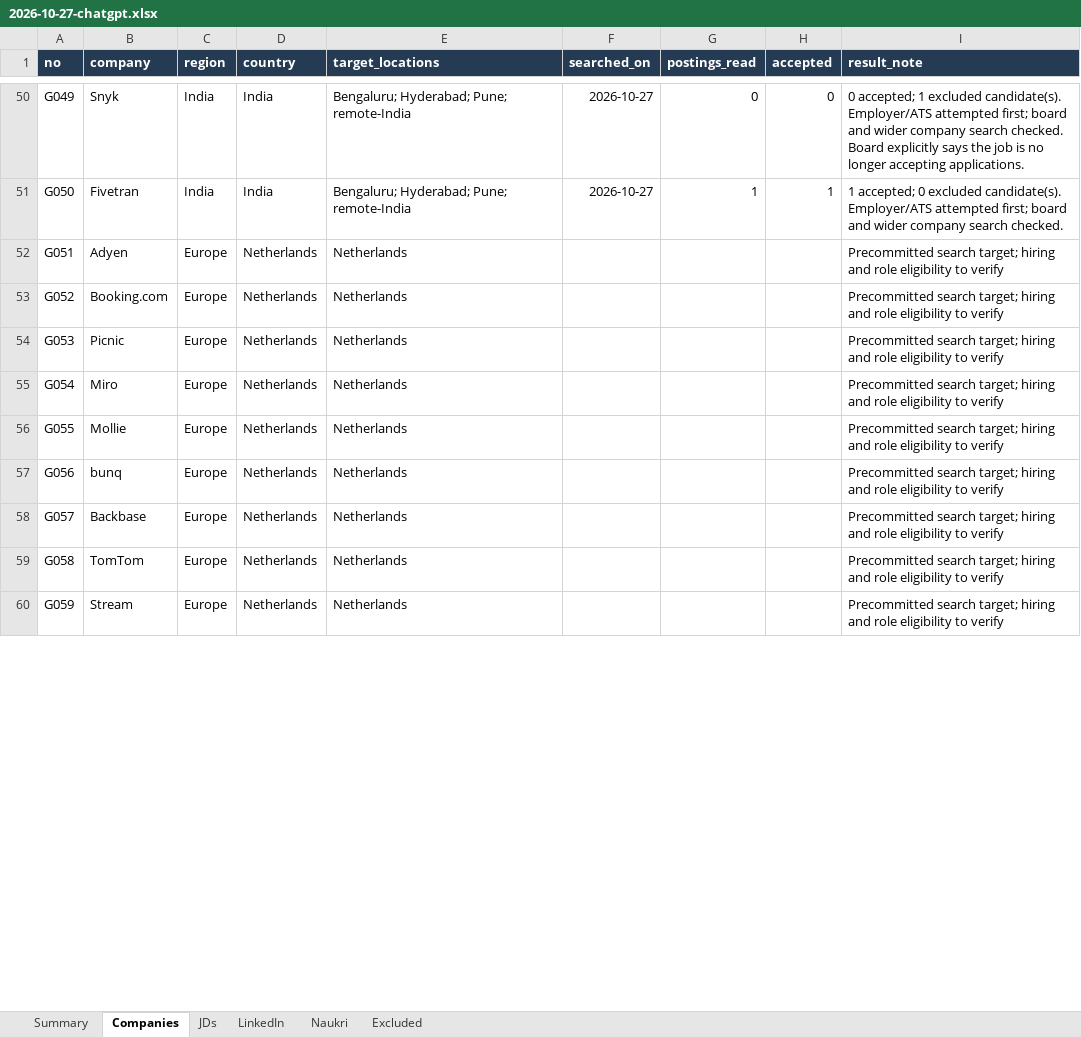
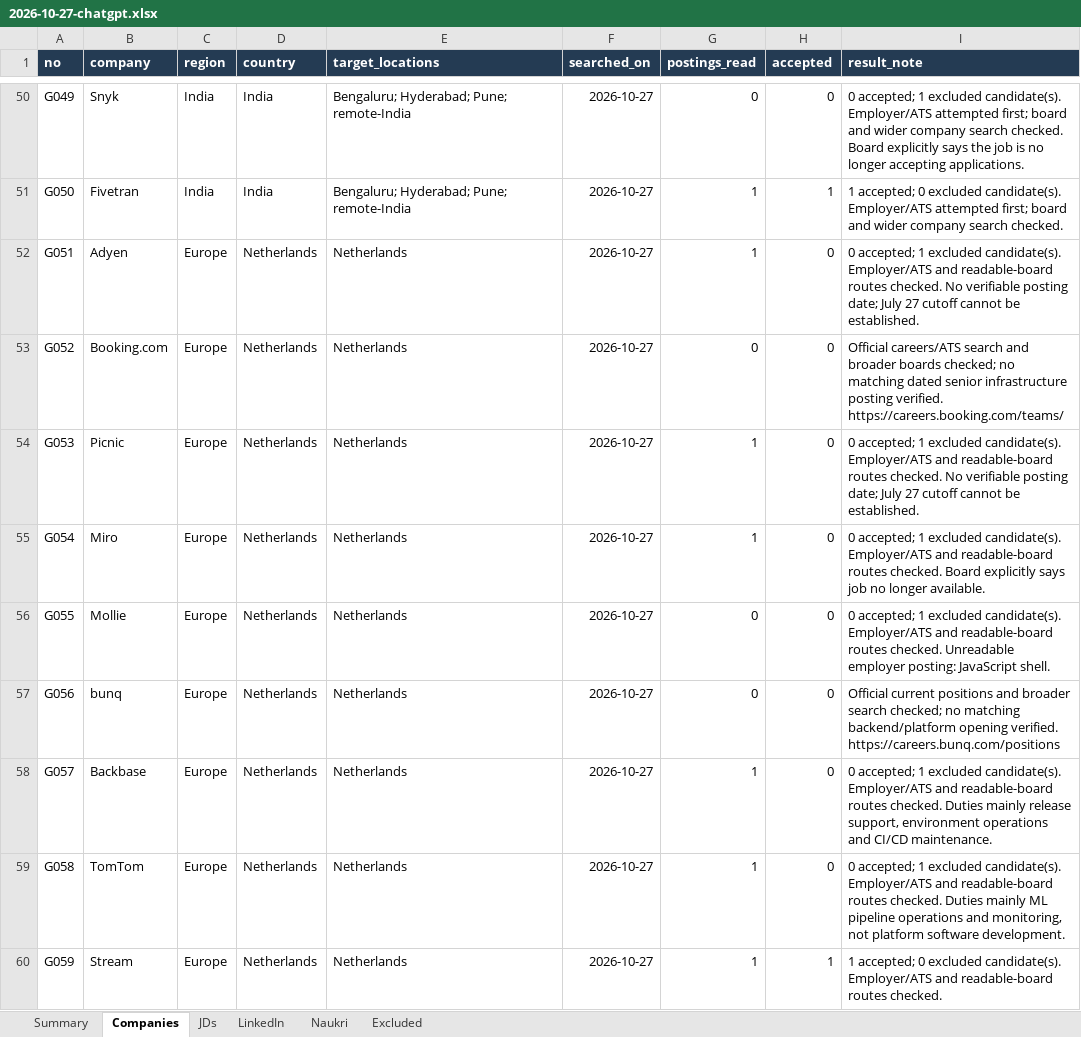
Before and after one commit to omieee/docs, an Excel workbook: chatgpt/harvest/2026-10-27-chatgpt.xlsx, sheet Companies, drawn as a sheet; only a part is shown, gaps mark what is left out; values as stored, in another font and other column widths than the file's, no borders; table styles not drawn; the diff covers the shown part only; the diff names each change by its address in the sheet, - before the commit and + after, or states it on an @@ line.

Commit message:
ChatGPT JD harvest: checkpoint after 75 companies

```diff
--- a/chatgpt/harvest/2026-10-27-chatgpt.xlsx (sheet Companies)
+++ b/chatgpt/harvest/2026-10-27-chatgpt.xlsx (sheet Companies)
-F52:F60 (searched_on): (empty)
+F52:F60 (searched_on): 2026-10-27
-G52 (postings_read): (empty)
+G52 (postings_read): 1
-H52:H59 (accepted): (empty)
+H52:H59 (accepted): 0
-I52 (result_note): Precommitted search target; hiring and role eligibility to verify
+I52 (result_note): 0 accepted; 1 excluded candidate(s). Employer/ATS and readable-board routes checked. No verifiable posting date; July 27 cutoff cannot be established.
-G53 (postings_read): (empty)
+G53 (postings_read): 0
-I53 (result_note): Precommitted search target; hiring and role eligibility to verify
+I53 (result_note): Official careers/ATS search and broader boards checked; no matching dated senior infrastructure posting verified. https://careers.booking.com/teams/
-G54:G55 (postings_read): (empty)
+G54:G55 (postings_read): 1
-I54 (result_note): Precommitted search target; hiring and role eligibility to verify
+I54 (result_note): 0 accepted; 1 excluded candidate(s). Employer/ATS and readable-board routes checked. No verifiable posting date; July 27 cutoff cannot be established.
-I55 (result_note): Precommitted search target; hiring and role eligibility to verify
+I55 (result_note): 0 accepted; 1 excluded candidate(s). Employer/ATS and readable-board routes checked. Board explicitly says job no longer available.
-G56:G57 (postings_read): (empty)
+G56:G57 (postings_read): 0
-I56 (result_note): Precommitted search target; hiring and role eligibility to verify
+I56 (result_note): 0 accepted; 1 excluded candidate(s). Employer/ATS and readable-board routes checked. Unreadable employer posting: JavaScript shell.
-I57 (result_note): Precommitted search target; hiring and role eligibility to verify
+I57 (result_note): Official current positions and broader search checked; no matching backend/platform opening verified. https://careers.bunq.com/positions
-G58:G60 (postings_read): (empty)
+G58:G60 (postings_read): 1
-I58 (result_note): Precommitted search target; hiring and role eligibility to verify
+I58 (result_note): 0 accepted; 1 excluded candidate(s). Employer/ATS and readable-board routes checked. Duties mainly release support, environment operations and CI/CD maintenance.
-I59 (result_note): Precommitted search target; hiring and role eligibility to verify
+I59 (result_note): 0 accepted; 1 excluded candidate(s). Employer/ATS and readable-board routes checked. Duties mainly ML pipeline operations and monitoring, not platform software development.
-H60 (accepted): (empty)
+H60 (accepted): 1
-I60 (result_note): Precommitted search target; hiring and role eligibility to verify
+I60 (result_note): 1 accepted; 0 excluded candidate(s). Employer/ATS and readable-board routes checked.
```
Also changed, not shown: 64 edited cells elsewhere in this sheet, sheet JDs, sheet Excluded, sheet Summary, 2 other files.
